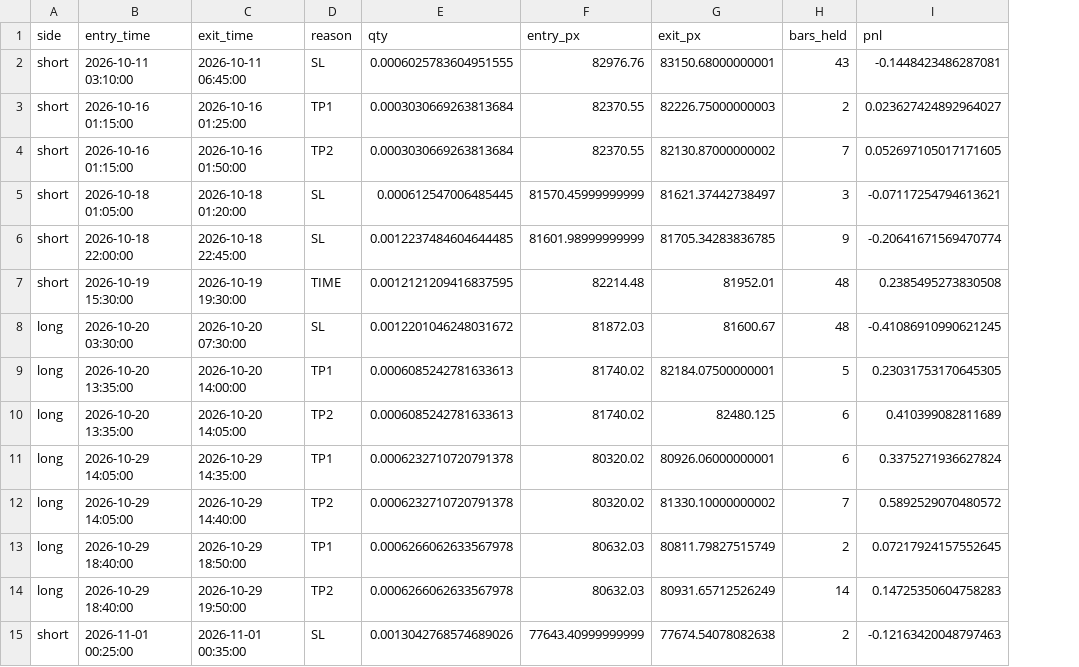
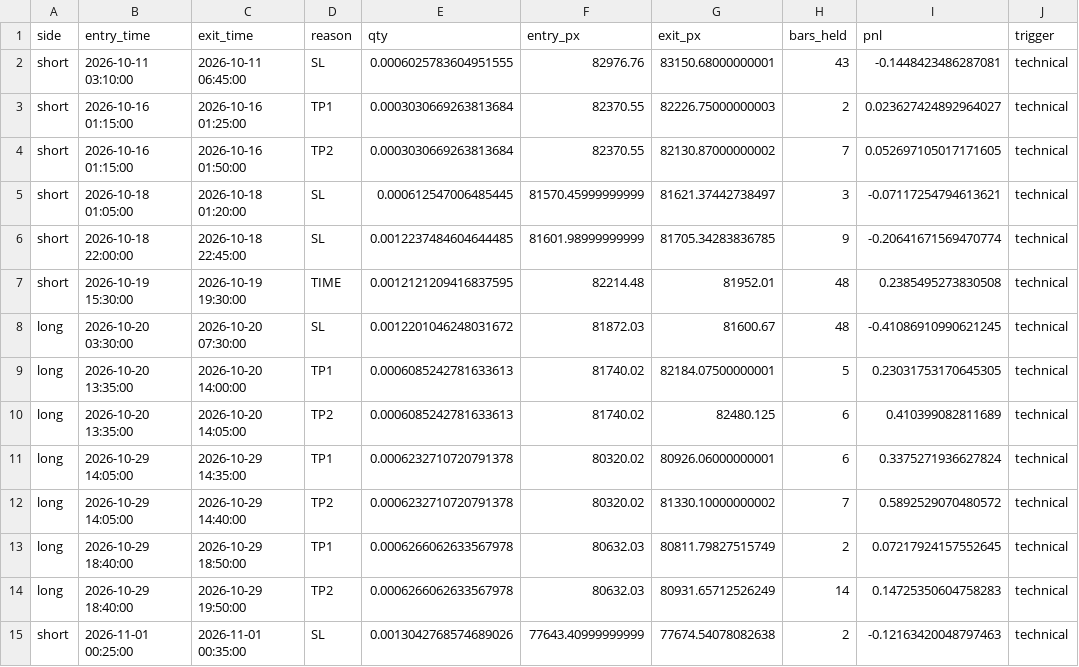
Before and after one commit to AmanSingh1812/btcusdt-scalper-paper-trading, a CSV file: data/btcusdt_trades.csv, drawn as a sheet; the diff names each change by its address in the sheet, - before the commit and + after, or states it on an @@ line.

```diff
--- a/data/btcusdt_trades.csv
+++ b/data/btcusdt_trades.csv
+column J (trigger), rows 2-15: all technical
```
Also changed, not shown: 8 other files.
